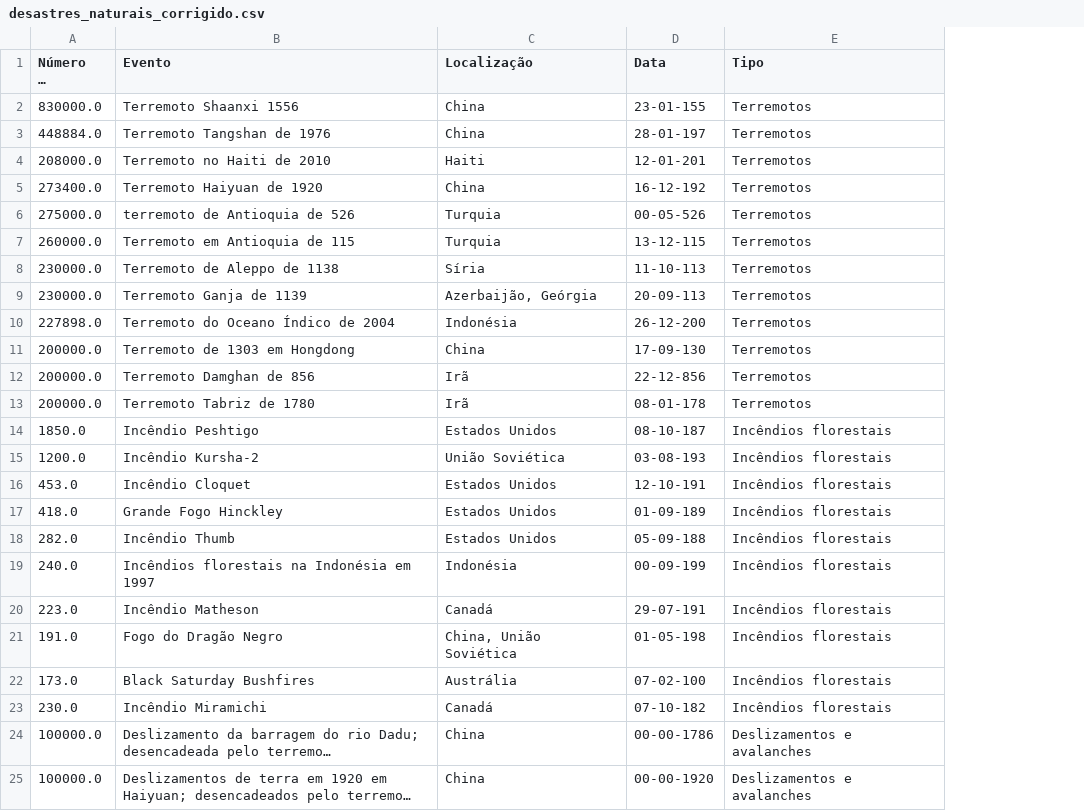
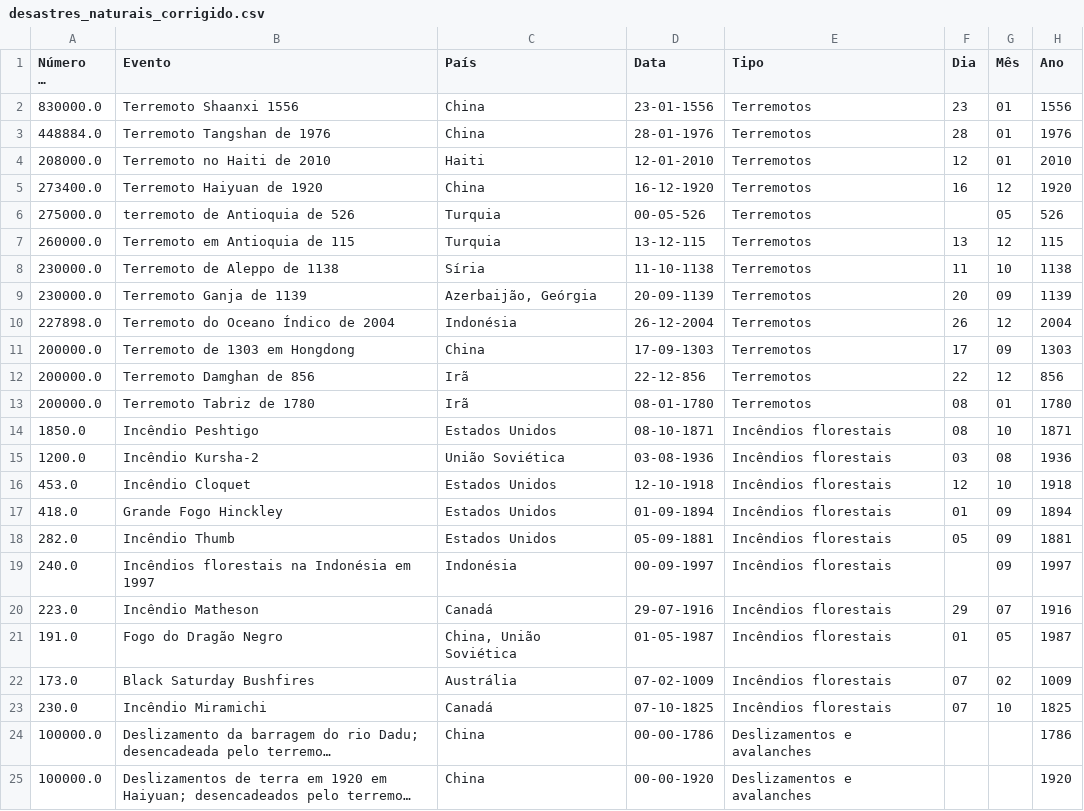
Before and after one commit to gustavokf2003/INE5454, a CSV file: desastres_naturais_corrigido.csv, drawn as a sheet; only a part is shown; long unchanged cells end in …; the diff covers the shown part only; the diff names each change by its address in the sheet, - before the commit and + after, or states it on an @@ line.

Commit message:
Ajustes na padronização dos dados; Derivação da Data

```diff
--- a/desastres_naturais_corrigido.csv
+++ b/desastres_naturais_corrigido.csv
+column F (Dia), rows 2-23: 23 | 28 | 12 | 16 |  | 13 | 11 | 20 | 26 | 17 | 22 | 08 | 08 | 03 | 12 | 01 | 05 |  | 29 | 01 | 07 | 07
+column G (Mês), rows 2-23: 01 | 01 | 01 | 12 | 05 | 12 | 10 | 09 | 12 | 09 | 12 | 01 | 10 | 08 | 10 | 09 | 09 | 09 | 07 | 05 | 02 | 10
+column H (Ano), rows 2-25: 1556 | 1976 | 2010 | 1920 | 526 | 115 | 1138 | 1139 | 2004 | 1303 | 856 | 1780 | 1871 | 1936 | 1918 | 1894 | 1881 | 1997 | 1916 | 1987 | 1009 | 1825 | 1786 | 1920
-C1: Localização
+C1: País
-D2 (Data): 23-01-155
+D2 (Data): 23-01-1556
-D3 (Data): 28-01-197
+D3 (Data): 28-01-1976
-D4 (Data): 12-01-201
+D4 (Data): 12-01-2010
-D5 (Data): 16-12-192
+D5 (Data): 16-12-1920
-D8 (Data): 11-10-113
+D8 (Data): 11-10-1138
-D9 (Data): 20-09-113
+D9 (Data): 20-09-1139
-D10 (Data): 26-12-200
+D10 (Data): 26-12-2004
-D11 (Data): 17-09-130
+D11 (Data): 17-09-1303
-D13 (Data): 08-01-178
+D13 (Data): 08-01-1780
-D14 (Data): 08-10-187
+D14 (Data): 08-10-1871
-D15 (Data): 03-08-193
+D15 (Data): 03-08-1936
-D16 (Data): 12-10-191
+D16 (Data): 12-10-1918
-D17 (Data): 01-09-189
+D17 (Data): 01-09-1894
-D18 (Data): 05-09-188
+D18 (Data): 05-09-1881
-D19 (Data): 00-09-199
+D19 (Data): 00-09-1997
-D20 (Data): 29-07-191
+D20 (Data): 29-07-1916
-D21 (Data): 01-05-198
+D21 (Data): 01-05-1987
-D22 (Data): 07-02-100
+D22 (Data): 07-02-1009
-D23 (Data): 07-10-182
+D23 (Data): 07-10-1825
```
Also changed, not shown: 15 edited cells elsewhere in this file, 1 other file.
